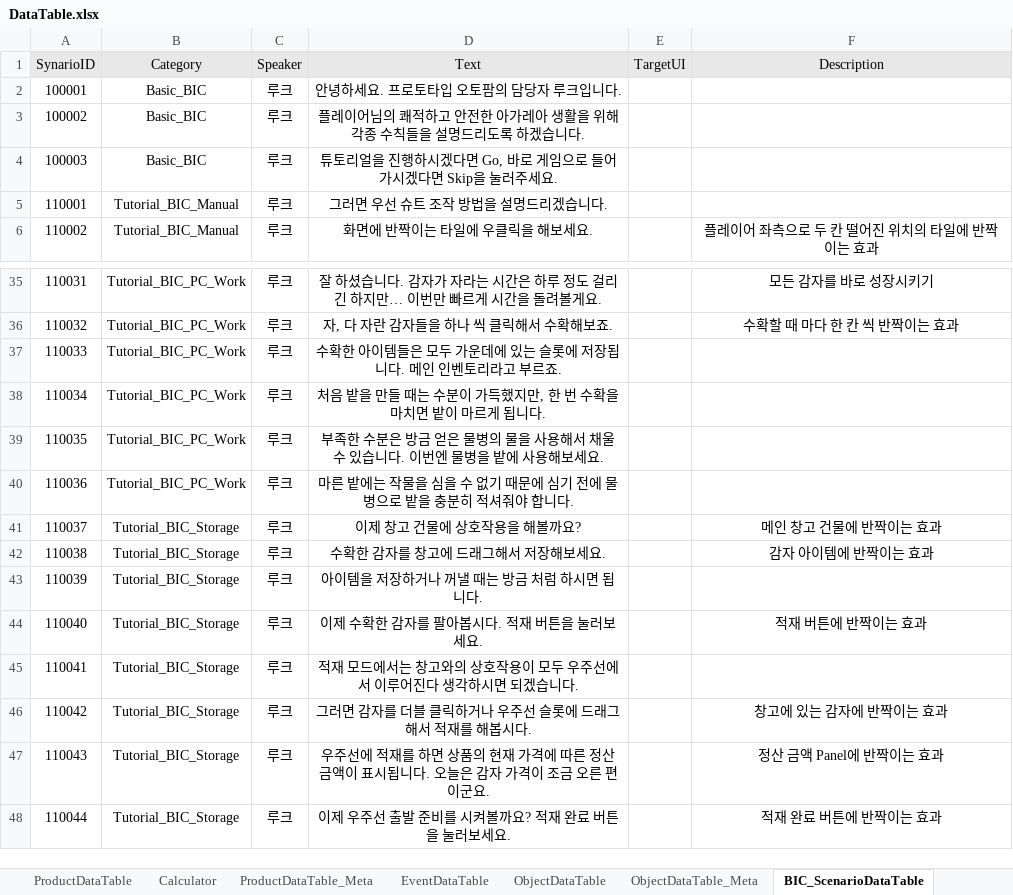
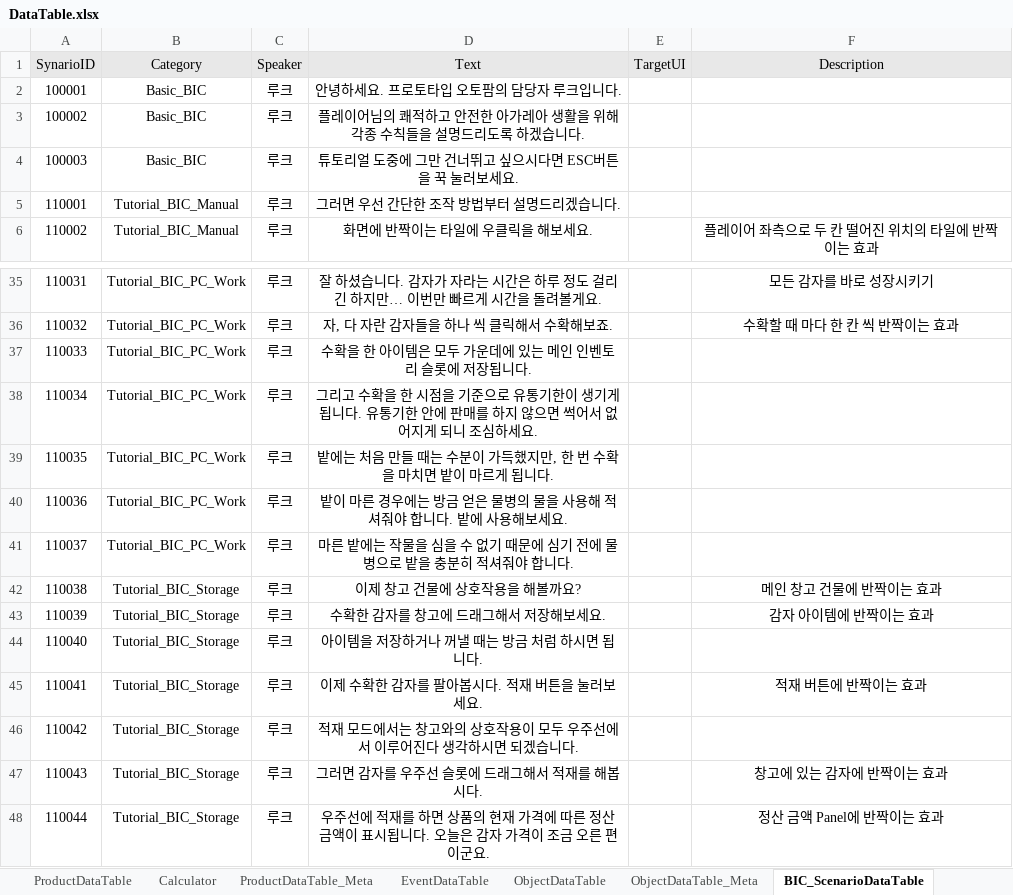
Before and after one commit to Educus/Prototype-AutoFarm, an Excel workbook: Assets/DataTable/DataTable.xlsx, sheet BIC_ScenarioDataTable, drawn as a sheet; only a part is shown, gaps mark what is left out; the shorter side is filled out with more unchanged rows; values as stored, in another font and other column widths than the file's, no borders; addresses are those after the commit; the diff names each change by its address in the sheet, - before the commit and + after, or states it on an @@ line.

```diff
--- a/Assets/DataTable/DataTable.xlsx (sheet BIC_ScenarioDataTable)
+++ b/Assets/DataTable/DataTable.xlsx (sheet BIC_ScenarioDataTable)
-D4 (Text): 튜토리얼을 진행하시겠다면 Go, 바로 게임으로 들어가시겠다면 Skip을 눌러주세요.
+D4 (Text): 튜토리얼 도중에 그만 건너뛰고 싶으시다면 ESC버튼을 꾹 눌러보세요.
-D5 (Text): 그러면 우선 슈트 조작 방법을 설명드리겠습니다.
+D5 (Text): 그러면 우선 간단한 조작 방법부터 설명드리겠습니다.
-D37 (Text): 수확한 아이템들은 모두 가운데에 있는 슬롯에 저장됩니다. 메인 인벤토리라고 부르죠.
+D37 (Text): 수확을 한 아이템은 모두 가운데에 있는 메인 인벤토리 슬롯에 저장됩니다.
+row 38: 110034 | Tutorial_BIC_PC_Work | 루크 | 그리고 수확을 한 시점을 기준으로 유통기한이 생기게 됩니다. 유통기한 안에 판매를 하지 않으면 썩어서 없어지게 되니 조심하세요.
@@ column A (SynarioID) renumbered between rows 39 and 106 @@
-D39 (Text): 처음 밭을 만들…
+D39 (Text): 밭에는 처음 만들…
-D40 (Text): 부족한 수분은 방금 얻은 물병의 물을 사용해서 채울 수 있습니다. 이번엔 물병을 밭에 사…
+D40 (Text): 밭이 마른 경우에는 방금 얻은 물병의 물을 사용해 적셔줘야 합니다. 밭에 사…
-D47 (Text): 그러면 감자를 더블 클릭하거나 우주선 슬롯에 드래그해서 적재를 해봅시다.
+D47 (Text): 그러면 감자를 우주선 슬롯에 드래그해서 적재를 해봅시다.
```
Also changed, not shown: other sheet tabs, 1 other file.
